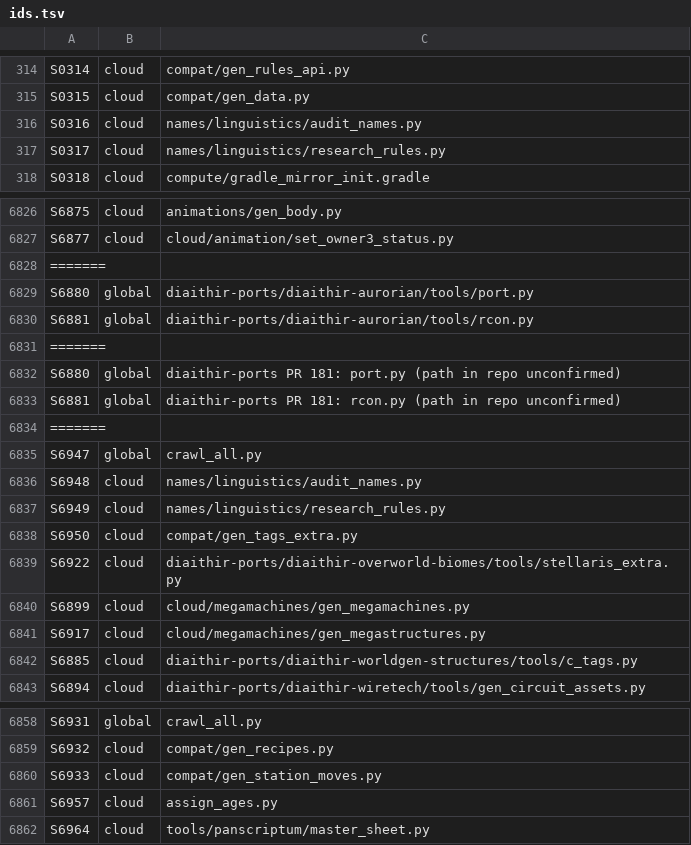
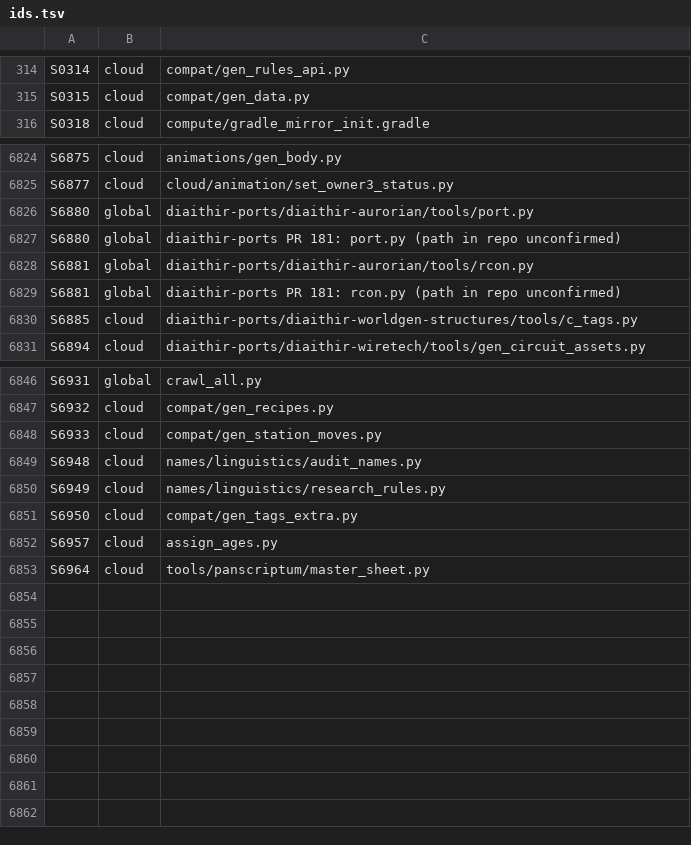
Before and after one commit to GeddyLifeson/Global-Repo, a TSV file: ids.tsv, drawn as a sheet; only a part is shown, gaps mark what is left out.

```diff
--- a/ids.tsv
+++ b/ids.tsv
@@ -315,4 +315,2 @@ S0314	cloud	compat/gen_rules_api.py
 S0315	cloud	compat/gen_data.py
-S0316	cloud	names/linguistics/audit_names.py
-S0317	cloud	names/linguistics/research_rules.py
 S0318	cloud	compute/gradle_mirror_init.gradle
@@ -6827,16 +6825,6 @@ S6875	cloud	animations/gen_body.py
 S6877	cloud	cloud/animation/set_owner3_status.py
-=======
 S6880	global	diaithir-ports/diaithir-aurorian/tools/port.py
-S6881	global	diaithir-ports/diaithir-aurorian/tools/rcon.py
-=======
 S6880	global	diaithir-ports PR 181: port.py (path in repo unconfirmed)
+S6881	global	diaithir-ports/diaithir-aurorian/tools/rcon.py
 S6881	global	diaithir-ports PR 181: rcon.py (path in repo unconfirmed)
-=======
-S6947	global	crawl_all.py
-S6948	cloud	names/linguistics/audit_names.py
-S6949	cloud	names/linguistics/research_rules.py
-S6950	cloud	compat/gen_tags_extra.py
-S6922	cloud	diaithir-ports/diaithir-overworld-biomes/tools/stellaris_extra.py
-S6899	cloud	cloud/megamachines/gen_megamachines.py
-S6917	cloud	cloud/megamachines/gen_megastructures.py
 S6885	cloud	diaithir-ports/diaithir-worldgen-structures/tools/c_tags.py
@@ -6860,2 +6848,5 @@ S6932	cloud	compat/gen_recipes.py
 S6933	cloud	compat/gen_station_moves.py
+S6948	cloud	names/linguistics/audit_names.py
+S6949	cloud	names/linguistics/research_rules.py
+S6950	cloud	compat/gen_tags_extra.py
 S6957	cloud	assign_ages.py
```
Also changed, not shown: 1 other file.
